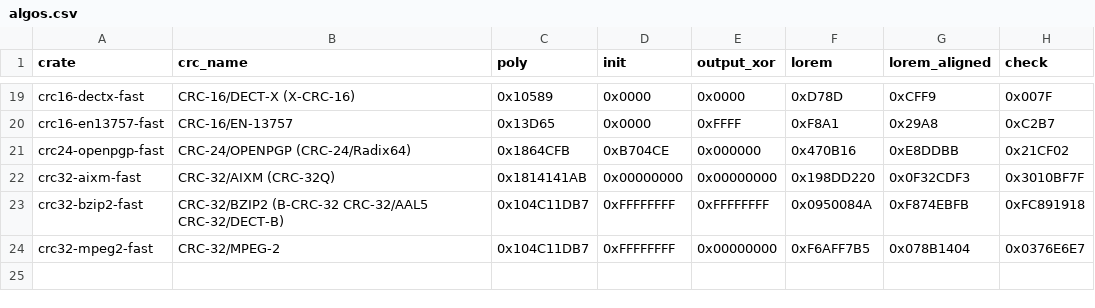
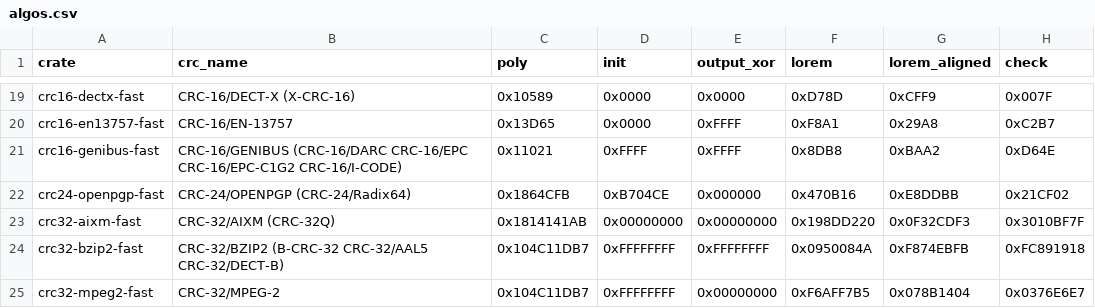
Before and after one commit to TobiasBengtsson/crc-fast-rs, a CSV file: algos.csv, drawn as a sheet; only a part is shown, gaps mark what is left out.

Commit message:
Add CRC-16/GENIBUS

```diff
--- a/algos.csv
+++ b/algos.csv
@@ -20,2 +20,3 @@ crc16-dectx-fast,CRC-16/DECT-X (X-CRC-16),0x10589,0x0000,0x0000,0xD78D,0xCFF9,0x
 crc16-en13757-fast,CRC-16/EN-13757,0x13D65,0x0000,0xFFFF,0xF8A1,0x29A8,0xC2B7
+crc16-genibus-fast,CRC-16/GENIBUS (CRC-16/DARC CRC-16/EPC CRC-16/EPC-C1G2 CRC-16/I-CODE),0x11021,0xFFFF,0xFFFF,0x8DB8,0xBAA2,0xD64E
 crc24-openpgp-fast,CRC-24/OPENPGP (CRC-24/Radix64),0x1864CFB,0xB704CE,0x000000,0x470B16,0xE8DDBB,0x21CF02
```
Also changed, not shown: 7 other files.
